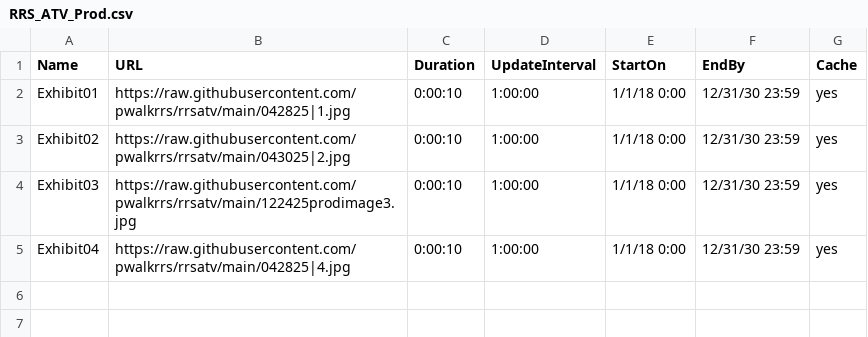
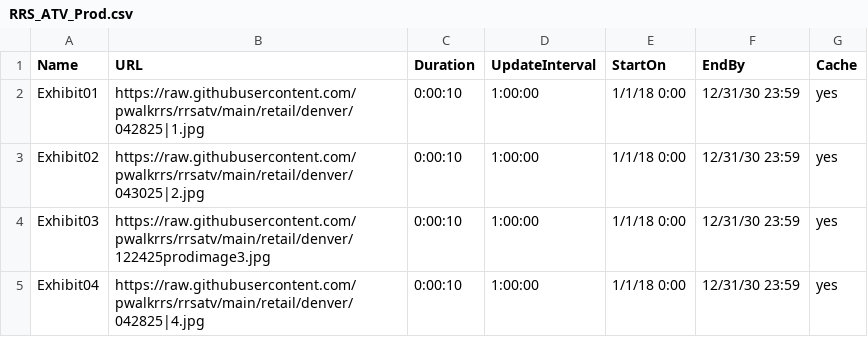
Before and after one commit to pwalkrrs/rrsatv, a CSV file: retail/denver/RRS_ATV_Prod.csv, drawn as a sheet.

Commit message:
Update RRS_ATV_Prod.csv

```diff
--- a/retail/denver/RRS_ATV_Prod.csv
+++ b/retail/denver/RRS_ATV_Prod.csv
@@ -1,5 +1,5 @@
 Name,URL,Duration,UpdateInterval,StartOn,EndBy,Cache
-Exhibit01,https://raw.githubusercontent.com/pwalkrrs/rrsatv/main/042825|1.jpg,0:00:10,1:00:00,1/1/18 0:00,12/31/30 23:59,yes
-Exhibit02,https://raw.githubusercontent.com/pwalkrrs/rrsatv/main/043025|2.jpg,0:00:10,1:00:00,1/1/18 0:00,12/31/30 23:59,yes
-Exhibit03,https://raw.githubusercontent.com/pwalkrrs/rrsatv/main/122425prodimage3.jpg,0:00:10,1:00:00,1/1/18 0:00,12/31/30 23:59,yes
-Exhibit04,https://raw.githubusercontent.com/pwalkrrs/rrsatv/main/042825|4.jpg,0:00:10,1:00:00,1/1/18 0:00,12/31/30 23:59,yes
+Exhibit01,https://raw.githubusercontent.com/pwalkrrs/rrsatv/main/retail/denver/042825|1.jpg,0:00:10,1:00:00,1/1/18 0:00,12/31/30 23:59,yes
+Exhibit02,https://raw.githubusercontent.com/pwalkrrs/rrsatv/main/retail/denver/043025|2.jpg,0:00:10,1:00:00,1/1/18 0:00,12/31/30 23:59,yes
+Exhibit03,https://raw.githubusercontent.com/pwalkrrs/rrsatv/main/retail/denver/122425prodimage3.jpg,0:00:10,1:00:00,1/1/18 0:00,12/31/30 23:59,yes
+Exhibit04,https://raw.githubusercontent.com/pwalkrrs/rrsatv/main/retail/denver/042825|4.jpg,0:00:10,1:00:00,1/1/18 0:00,12/31/30 23:59,yes
```
